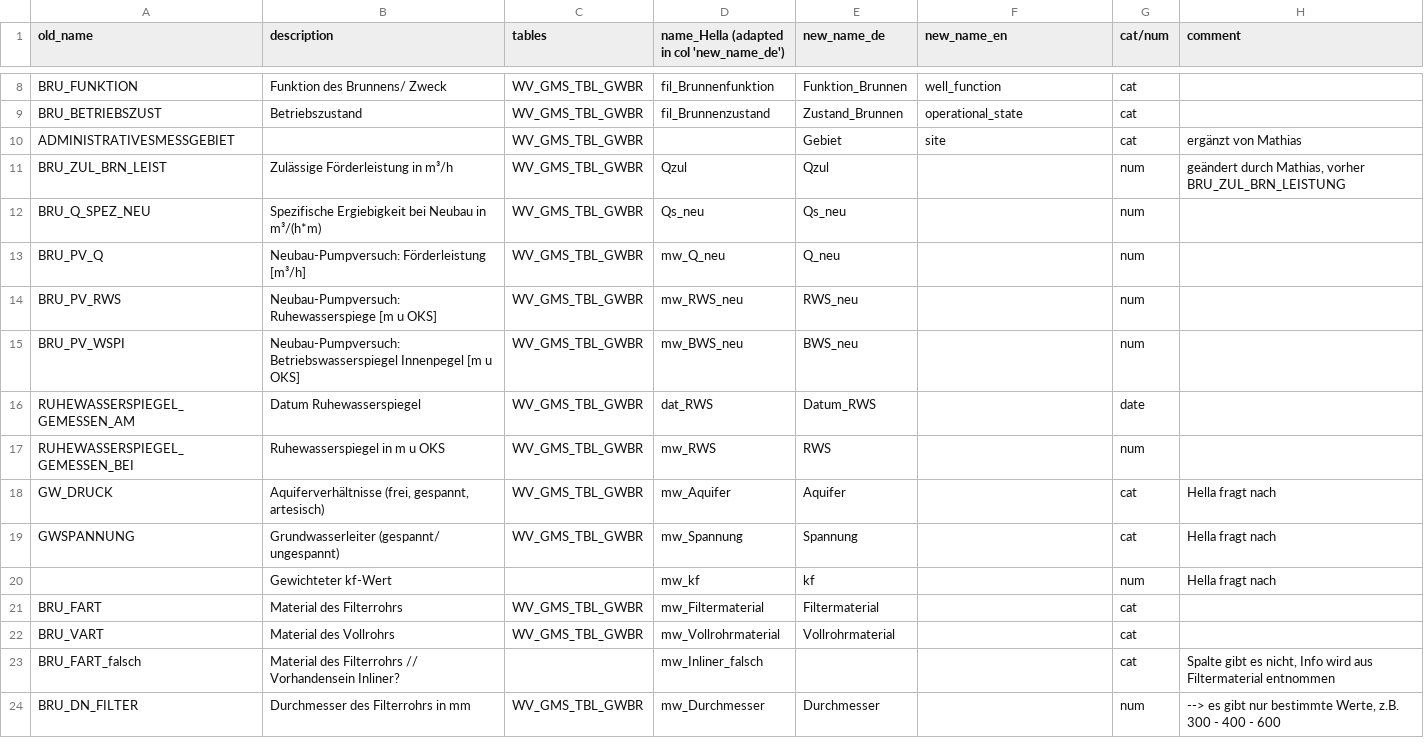
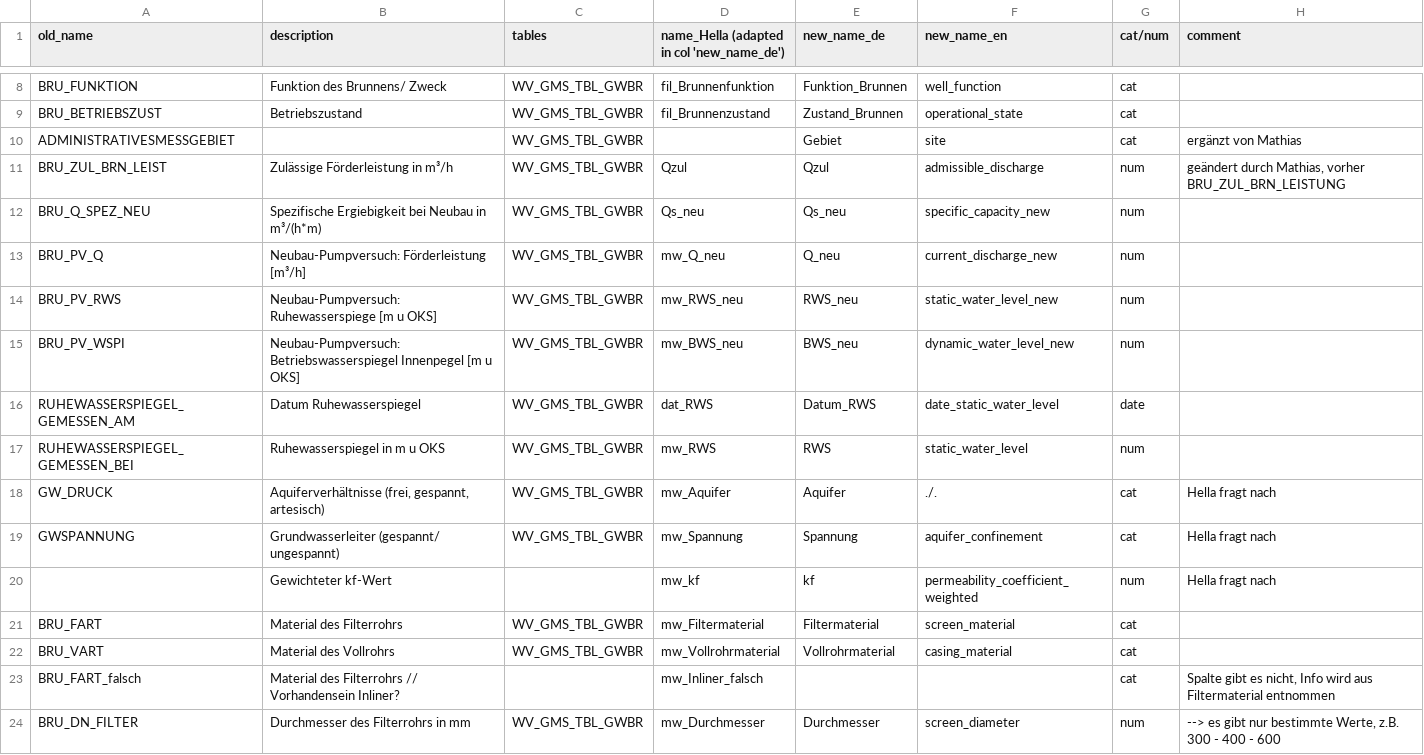
Before and after one commit to KWB-R/dwc.wells, a CSV file: inst/extdata/renamings/main.csv, drawn as a sheet; only a part is shown, gaps mark what is left out; the diff covers the shown part only.

Commit message:
adaptations, new code, new functions, renamings

```diff
--- a/inst/extdata/renamings/main.csv
+++ b/inst/extdata/renamings/main.csv
@@ -10,15 +10,15 @@ BRU_BETRIEBSZUST;Betriebszustand;WV_GMS_TBL_GWBR;fil_Brunnenzustand;Zustand_Brun
 ADMINISTRATIVESMESSGEBIET;;WV_GMS_TBL_GWBR;;Gebiet;site;cat;ergänzt von Mathias
-BRU_ZUL_BRN_LEIST;Zulässige Förderleistung in m³/h;WV_GMS_TBL_GWBR;Qzul;Qzul;;num;geändert durch Mathias, vorher BRU_ZUL_BRN_LEISTUNG
-BRU_Q_SPEZ_NEU;Spezifische Ergiebigkeit bei Neubau in m³/(h*m);WV_GMS_TBL_GWBR;Qs_neu;Qs_neu;;num;
-BRU_PV_Q;Neubau-Pumpversuch: Förderleistung [m³/h];WV_GMS_TBL_GWBR;mw_Q_neu;Q_neu;;num;
-BRU_PV_RWS;Neubau-Pumpversuch: Ruhewasserspiege [m u OKS];WV_GMS_TBL_GWBR;mw_RWS_neu;RWS_neu;;num;
-BRU_PV_WSPI;Neubau-Pumpversuch: Betriebswasserspiegel Innenpegel [m u OKS];WV_GMS_TBL_GWBR;mw_BWS_neu;BWS_neu;;num;
-RUHEWASSERSPIEGEL_GEMESSEN_AM;Datum Ruhewasserspiegel;WV_GMS_TBL_GWBR;dat_RWS;Datum_RWS;;date;
-RUHEWASSERSPIEGEL_GEMESSEN_BEI;Ruhewasserspiegel in m u OKS;WV_GMS_TBL_GWBR;mw_RWS;RWS;;num;
-GW_DRUCK;Aquiferverhältnisse (frei, gespannt, artesisch);WV_GMS_TBL_GWBR;mw_Aquifer;Aquifer;;cat;Hella fragt nach
-GWSPANNUNG;Grundwasserleiter (gespannt/ ungespannt);WV_GMS_TBL_GWBR;mw_Spannung;Spannung;;cat;Hella fragt nach
-;Gewichteter kf-Wert;;mw_kf;kf;;num;Hella fragt nach
-BRU_FART;Material des Filterrohrs;WV_GMS_TBL_GWBR;mw_Filtermaterial;Filtermaterial;;cat;
-BRU_VART;Material des Vollrohrs;WV_GMS_TBL_GWBR;mw_Vollrohrmaterial;Vollrohrmaterial;;cat;
+BRU_ZUL_BRN_LEIST;Zulässige Förderleistung in m³/h;WV_GMS_TBL_GWBR;Qzul;Qzul;admissible_discharge;num;geändert durch Mathias, vorher BRU_ZUL_BRN_LEISTUNG
+BRU_Q_SPEZ_NEU;Spezifische Ergiebigkeit bei Neubau in m³/(h*m);WV_GMS_TBL_GWBR;Qs_neu;Qs_neu;specific_capacity_new;num;
+BRU_PV_Q;Neubau-Pumpversuch: Förderleistung [m³/h];WV_GMS_TBL_GWBR;mw_Q_neu;Q_neu;current_discharge_new;num;
+BRU_PV_RWS;Neubau-Pumpversuch: Ruhewasserspiege [m u OKS];WV_GMS_TBL_GWBR;mw_RWS_neu;RWS_neu;static_water_level_new;num;
+BRU_PV_WSPI;Neubau-Pumpversuch: Betriebswasserspiegel Innenpegel [m u OKS];WV_GMS_TBL_GWBR;mw_BWS_neu;BWS_neu;dynamic_water_level_new;num;
+RUHEWASSERSPIEGEL_GEMESSEN_AM;Datum Ruhewasserspiegel;WV_GMS_TBL_GWBR;dat_RWS;Datum_RWS;date_static_water_level;date;
+RUHEWASSERSPIEGEL_GEMESSEN_BEI;Ruhewasserspiegel in m u OKS;WV_GMS_TBL_GWBR;mw_RWS;RWS;static_water_level;num;
+GW_DRUCK;Aquiferverhältnisse (frei, gespannt, artesisch);WV_GMS_TBL_GWBR;mw_Aquifer;Aquifer;./.;cat;Hella fragt nach
+GWSPANNUNG;Grundwasserleiter (gespannt/ ungespannt);WV_GMS_TBL_GWBR;mw_Spannung;Spannung;aquifer_confinement;cat;Hella fragt nach
+;Gewichteter kf-Wert;;mw_kf;kf;permeability_coefficient_weighted;num;Hella fragt nach
+BRU_FART;Material des Filterrohrs;WV_GMS_TBL_GWBR;mw_Filtermaterial;Filtermaterial;screen_material;cat;
+BRU_VART;Material des Vollrohrs;WV_GMS_TBL_GWBR;mw_Vollrohrmaterial;Vollrohrmaterial;casing_material;cat;
 BRU_FART_falsch;Material des Filterrohrs // Vorhandensein Inliner?;;mw_Inliner_falsch;;;cat;Spalte gibt es nicht, Info wird aus Filtermaterial entnommen
-BRU_DN_FILTER;Durchmesser des Filterrohrs in mm;WV_GMS_TBL_GWBR;mw_Durchmesser;Durchmesser;;num;--> es gibt nur bestimmte Werte, z.B. 300 - 400 - 600
+BRU_DN_FILTER;Durchmesser des Filterrohrs in mm;WV_GMS_TBL_GWBR;mw_Durchmesser;Durchmesser;screen_diameter;num;--> es gibt nur bestimmte Werte, z.B. 300 - 400 - 600
```
Also changed, not shown: 38 edited cells elsewhere in this file, inst/extdata/renamings/material_filter.csv, inst/extdata/renamings/material_vollrohr.csv, 16 other files.
